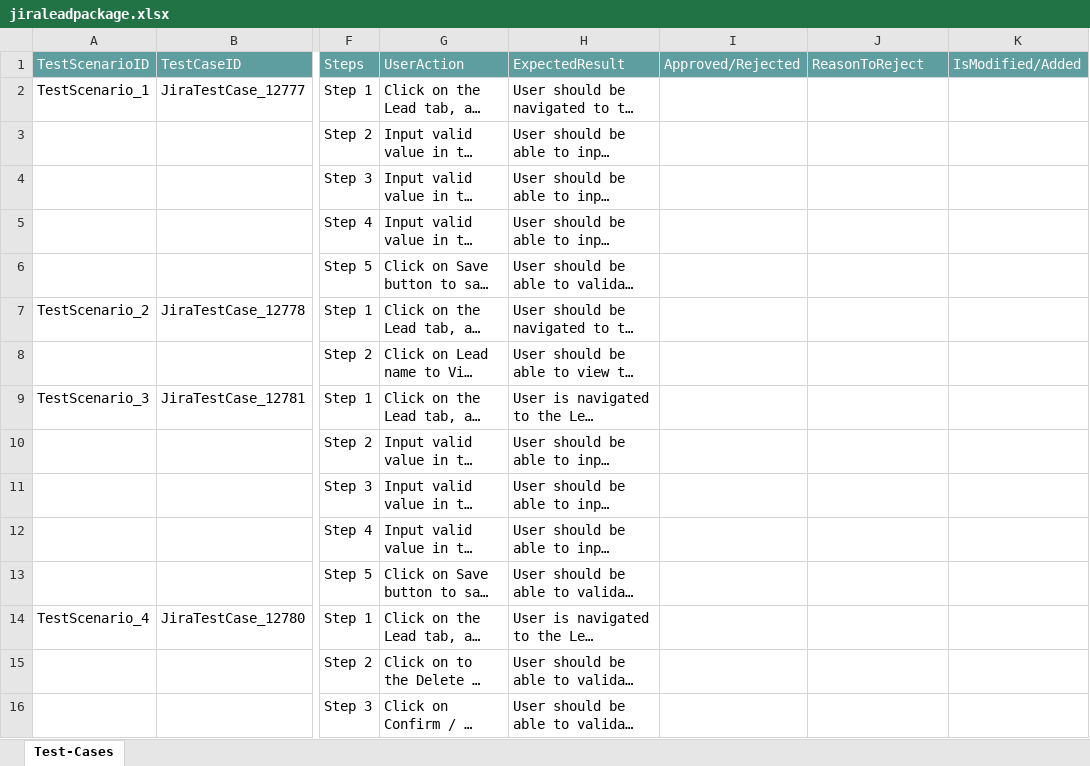
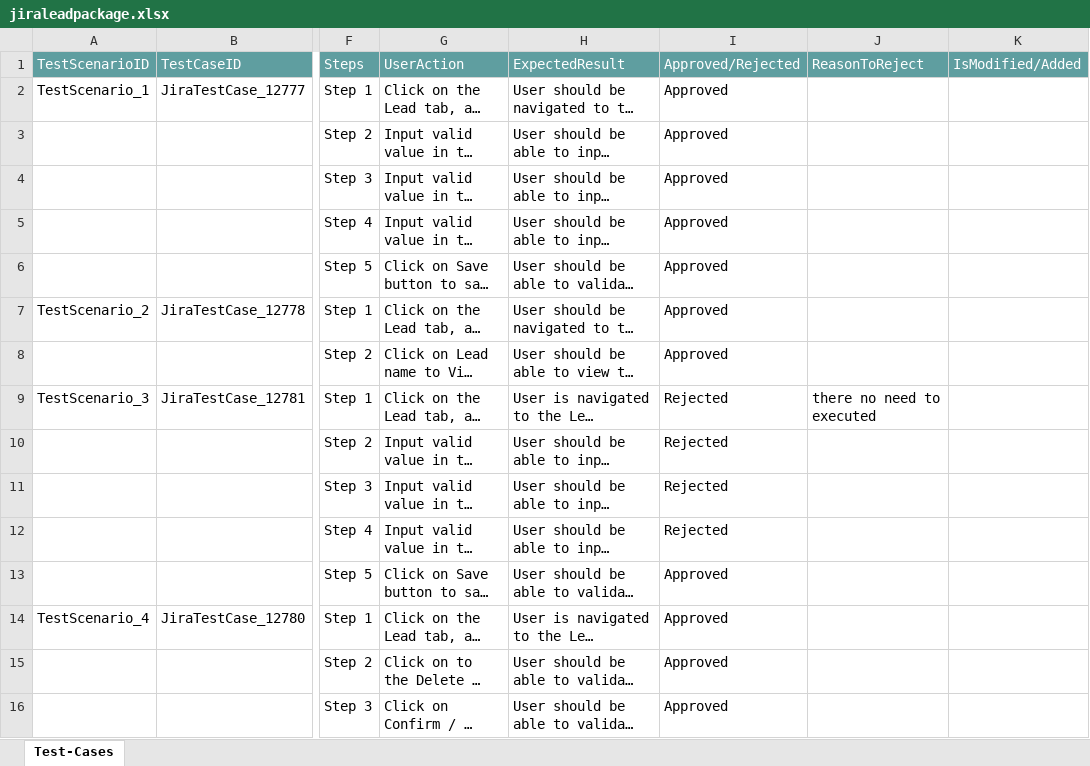
Before and after one commit to ShaikMohamedIrfan/element, an Excel workbook: jiraleadpackage.xlsx, sheet Test-Cases, drawn as a sheet; only a part is shown, gaps mark what is left out; long unchanged cells end in …; values as stored, in another font and other column widths than the file's, no borders; table styles not drawn; the diff names each change by its address in the sheet, - before the commit and + after, or states it on an @@ line.

Commit message:
Add files via upload

```diff
--- a/jiraleadpackage.xlsx (sheet Test-Cases)
+++ b/jiraleadpackage.xlsx (sheet Test-Cases)
-I2:I8: (empty)
+I2:I8: Approved
-I9:I12: (empty)
+I9:I12: Rejected
-J9: (empty)
+J9: there no need to executed
-I13:I16: (empty)
+I13:I16: Approved
```
